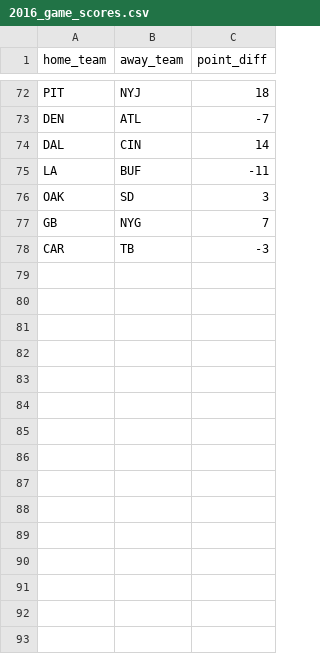
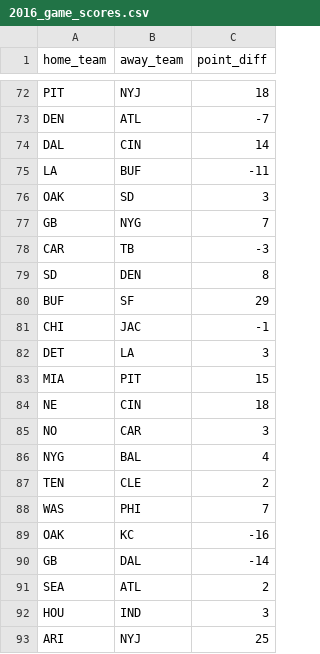
Before and after one commit to austinschleder/zmap, a CSV file: app/static/2016_game_scores.csv, drawn as a sheet; only a part is shown, gaps mark what is left out.

```diff
--- a/app/static/2016_game_scores.csv
+++ b/app/static/2016_game_scores.csv
@@ -78 +78,16 @@ GB,NYG,7
 CAR,TB,-3
+SD,DEN,8
+BUF,SF,29
+CHI,JAC,-1
+DET,LA,3
+MIA,PIT,15
+NE,CIN,18
+NO,CAR,3
+NYG,BAL,4
+TEN,CLE,2
+WAS,PHI,7
+OAK,KC,-16
+GB,DAL,-14
+SEA,ATL,2
+HOU,IND,3
+ARI,NYJ,25
```
Also changed, not shown: app/static/q_scores.csv, 1 other file.
